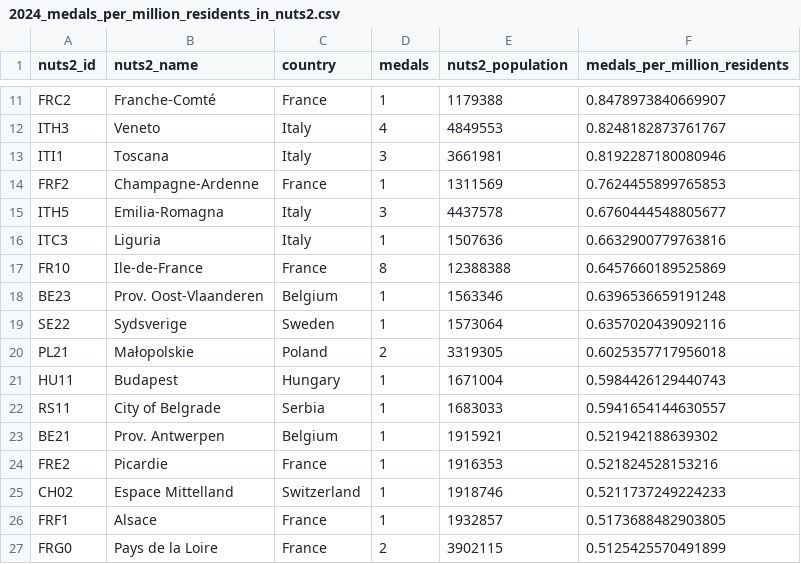
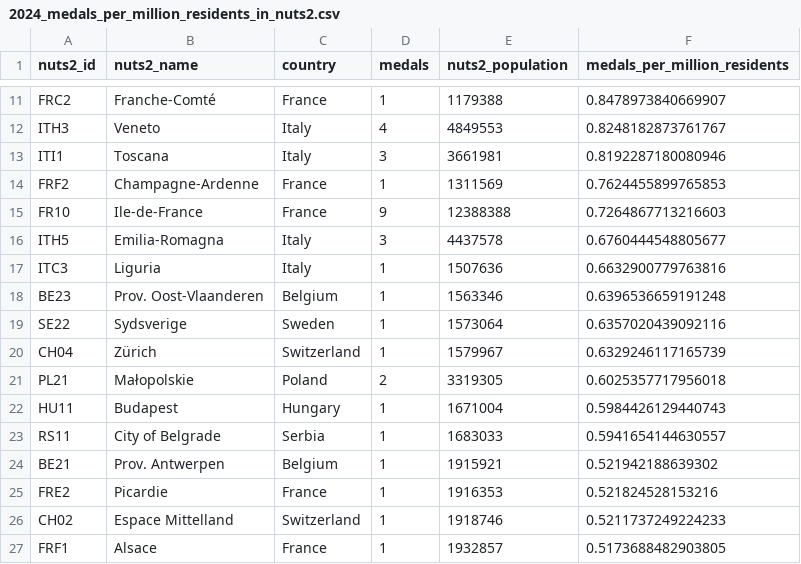
Before and after one commit to EDJNet/OlympicsGoNUTS, a CSV file: 2024/2024_medals_per_million_residents_in_nuts2.csv, drawn as a sheet; only a part is shown, gaps mark what is left out; the shorter side is filled out with more unchanged rows; removed rows and columns are numbered as before the commit, all else as after; the diff names each change by its address in the sheet, - before the commit and + after, or states it on an @@ line.

```diff
--- a/2024/2024_medals_per_million_residents_in_nuts2.csv
+++ b/2024/2024_medals_per_million_residents_in_nuts2.csv
+row 15: FR10 | Ile-de-France | France | 9 | 12388388 | 0.7264867713216603
-row 17: FR10 | Ile-de-France | France | 8 | 12388388 | 0.6457660189525869
+row 20: CH04 | Zürich | Switzerland | 1 | 1579967 | 0.6329246117165739
```
Also changed, not shown: 2024/2024_medalists_missing_place_of_birth.csv, 2024/2024_medalists_nuts_only.csv, 5 other files.
